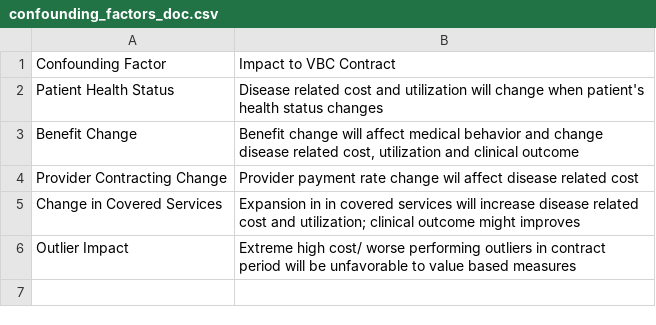
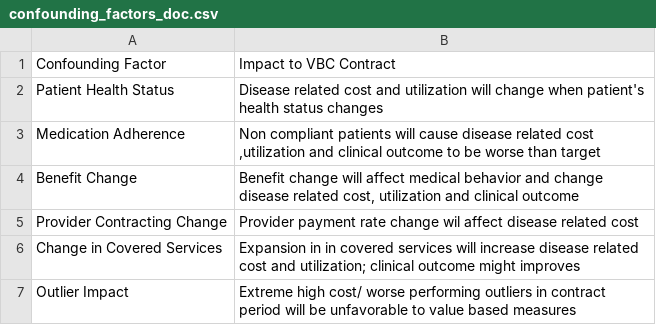
Before and after one commit to OHL-tmp/VBP-report-demo-test, a CSV file: data/confounding_factors_doc.csv, drawn as a sheet; the diff names each change by its address in the sheet, - before the commit and + after, or states it on an @@ line.

```diff
--- a/data/confounding_factors_doc.csv
+++ b/data/confounding_factors_doc.csv
+row 3: Medication Adherence | Non compliant patients will cause disease related cost ,utilization and clinical outcome to be worse than target
```
Also changed, not shown: data/dimvalue_ordering.csv, data/measure_nocontract.csv, 24 other files.
